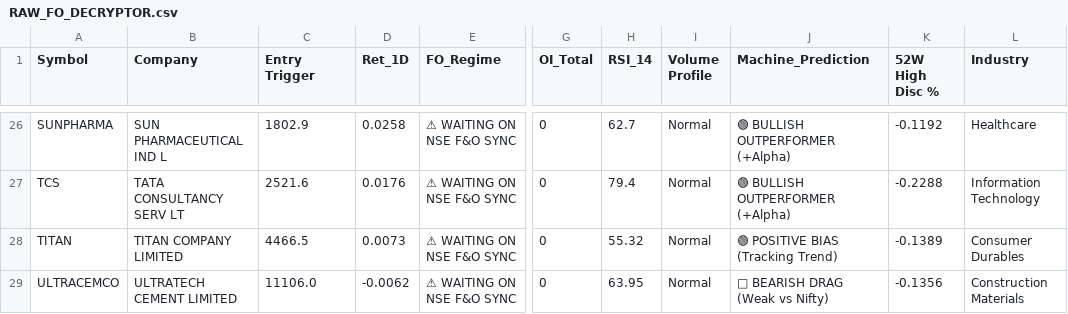
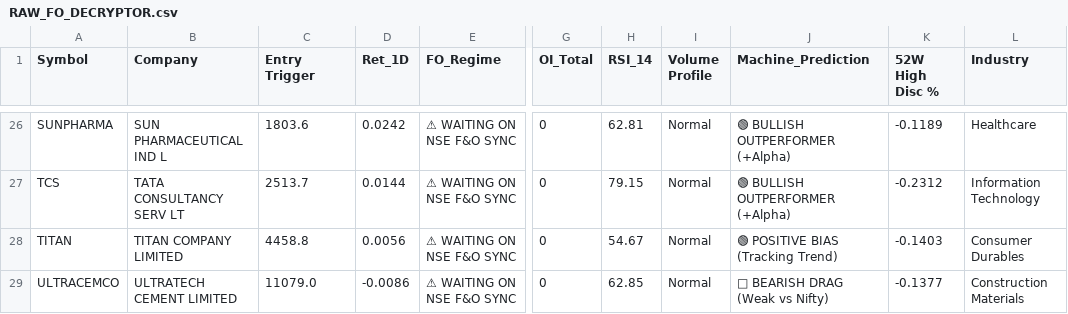
Before and after one commit to bornsupreme21-pk/nbt-quantum-engine, a CSV file: RAW_FO_DECRYPTOR.csv, drawn as a sheet; only a part is shown, gaps mark what is left out; the diff covers the shown part only; the diff names each change by its address in the sheet, - before the commit and + after, or states it on an @@ line.

```diff
--- a/RAW_FO_DECRYPTOR.csv
+++ b/RAW_FO_DECRYPTOR.csv
-C26 (Entry Trigger): 1802.9
+C26 (Entry Trigger): 1803.6
-D26 (Ret_1D): 0.0258
+D26 (Ret_1D): 0.0242
-H26 (RSI_14): 62.7
+H26 (RSI_14): 62.81
-K26 (52W High Disc %): -0.1192
+K26 (52W High Disc %): -0.1189
-C27 (Entry Trigger): 2521.6
+C27 (Entry Trigger): 2513.7
-D27 (Ret_1D): 0.0176
+D27 (Ret_1D): 0.0144
-H27 (RSI_14): 79.4
+H27 (RSI_14): 79.15
-K27 (52W High Disc %): -0.2288
+K27 (52W High Disc %): -0.2312
-C28 (Entry Trigger): 4466.5
+C28 (Entry Trigger): 4458.8
-D28 (Ret_1D): 0.0073
+D28 (Ret_1D): 0.0056
-H28 (RSI_14): 55.32
+H28 (RSI_14): 54.67
-K28 (52W High Disc %): -0.1389
+K28 (52W High Disc %): -0.1403
-C29 (Entry Trigger): 11106.0
+C29 (Entry Trigger): 11079.0
-D29 (Ret_1D): -0.0062
+D29 (Ret_1D): -0.0086
-H29 (RSI_14): 63.95
+H29 (RSI_14): 62.85
-K29 (52W High Disc %): -0.1356
+K29 (52W High Disc %): -0.1377
```
Also changed, not shown: 4 added rows, 4 removed rows and 86 edited cells elsewhere in this file, RAW_FEAR_DIP.csv, RAW_INCUBATOR.csv, 6 other files.
